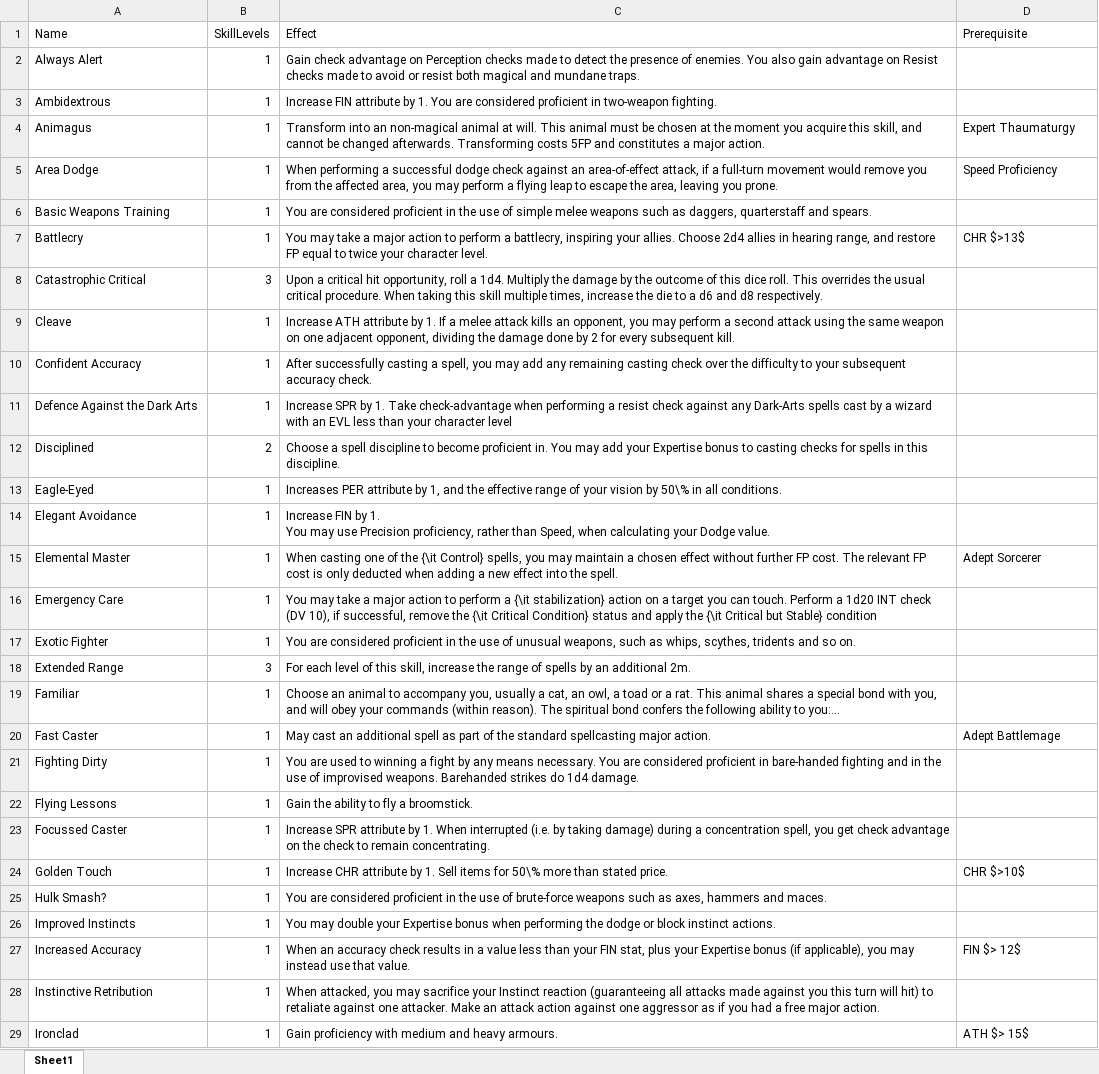
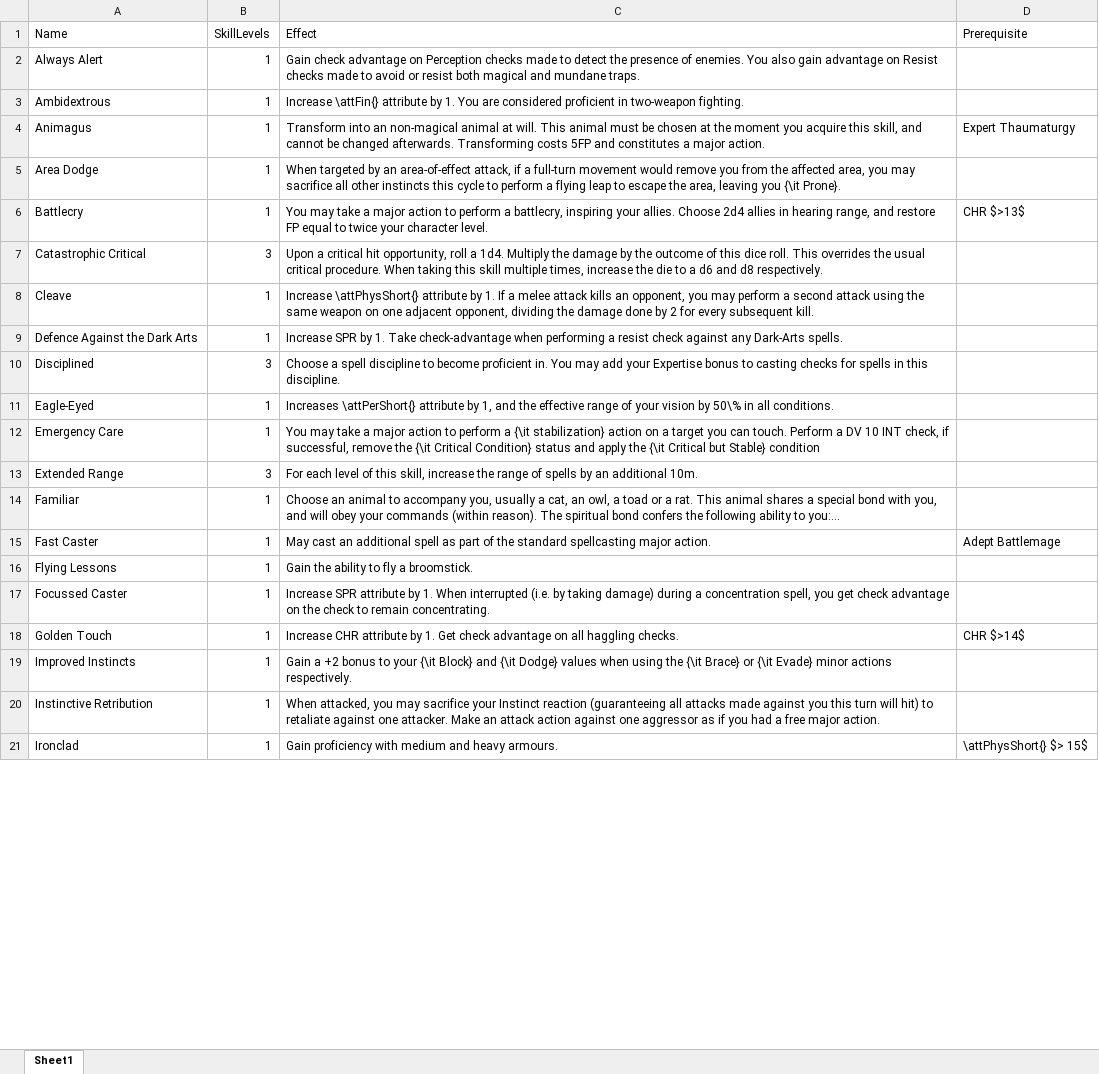
Before and after one commit to DrFraserGovil/HPRPG, an Excel workbook: CoreRulebook/Data/skills.xlsx, sheet Sheet1, drawn as a sheet; only a part is shown; long unchanged cells end in …; values as stored, in another font and other column widths than the file's, no borders; charts and pictures not drawn; removed rows and columns are numbered as before the commit, all else as after; ↵ is a line break in a cell; the diff covers the shown part only; the diff names each change by its address in the sheet, - before the commit and + after, or states it on an @@ line.

Commit message:
continuing attribute overhaiul

```diff
--- a/CoreRulebook/Data/skills.xlsx (sheet Sheet1)
+++ b/CoreRulebook/Data/skills.xlsx (sheet Sheet1)
-C3 (Effect): Increase FIN attribute by…
+C3 (Effect): Increase \attFin{} attribute by…
-C5 (Effect): When performing a successful dodge check against an area-of-effect attack, if a full-turn movement would remove you from the affected area, you may perform a flying leap to escape the area, leaving you prone.
+C5 (Effect): When targeted by an area-of-effect attack, if a full-turn movement would remove you from the affected area, you may sacrifice all other instincts this cycle to perform a flying leap to escape the area, leaving you {\it Prone}.
-D5 (Prerequisite): Speed Proficiency
+D5 (Prerequisite): (empty)
-row 6: Basic Weapons Training | 1 | You are considered proficient in the use of simple melee weapons such as daggers, quarterstaff and spears.
-C8 (Effect): Increase ATH attribute by…
+C8 (Effect): Increase \attPhysShort{} attribute by…
-row 10: Confident Accuracy | 1 | After successfully casting a spell, you may add any remaining casting check over the difficulty to your subsequent accuracy check.
-C9 (Effect): …any Dark-Arts spells cast by a wizard with an EVL less than your character level
+C9 (Effect): …any Dark-Arts spells.
-B10 (SkillLevels): 2
+B10 (SkillLevels): 3
-C11 (Effect): Increases PER attribute by…
+C11 (Effect): Increases \attPerShort{} attribute by…
-row 14: Elegant Avoidance | 1 | Increase FIN by 1. ↵ You may use Precision proficiency, rather than Speed, when calculating your Dodge value.
-row 15: Elemental Master | 1 | When casting one of the {\it Control} spells, you may maintain a chosen effect without further FP cost. The relevant FP cost is only deducted when adding a new effect into the spell. | Adept Sorcerer
-C12 (Effect): …Perform a 1d20 INT check (DV 10), if successful,…
+C12 (Effect): …Perform a DV 10 INT check, if successful,…
-row 17: Exotic Fighter | 1 | You are considered proficient in the use of unusual weapons, such as whips, scythes, tridents and so on.
-C13 (Effect): …an additional 2m.
+C13 (Effect): …an additional 10m.
-row 21: Fighting Dirty | 1 | You are used to winning a fight by any means necessary. You are considered proficient in bare-handed fighting and in the use of improvised weapons. Barehanded strikes do 1d4 damage.
-C18 (Effect): …by 1. Sell items for 50\% more than stated price.
+C18 (Effect): …by 1. Get check advantage on all haggling checks.
-D18 (Prerequisite): CHR $>10$
+D18 (Prerequisite): CHR $>14$
-row 25: Hulk Smash? | 1 | You are considered proficient in the use of brute-force weapons such as axes, hammers and maces.
-C19 (Effect): You may double your Expertise bonus when performing the dodge or block instinct actions.
+C19 (Effect): Gain a +2 bonus to your {\it Block} and {\it Dodge} values when using the {\it Brace} or {\it Evade} minor actions respectively.
-row 27: Increased Accuracy | 1 | When an accuracy check results in a value less than your FIN stat, plus your Expertise bonus (if applicable), you may instead use that value. | FIN $> 12$
-D21 (Prerequisite): ATH $> 15$
+D21 (Prerequisite): \attPhysShort{} $> 15$
```
Also changed, not shown: 9 added rows, 25 removed rows and 18 edited cells elsewhere in this sheet, charts or pictures, CoreRulebook/Data/Items/generic.xlsx, CoreRulebook/Data/Items/weapons.xlsx, 19 other files.
